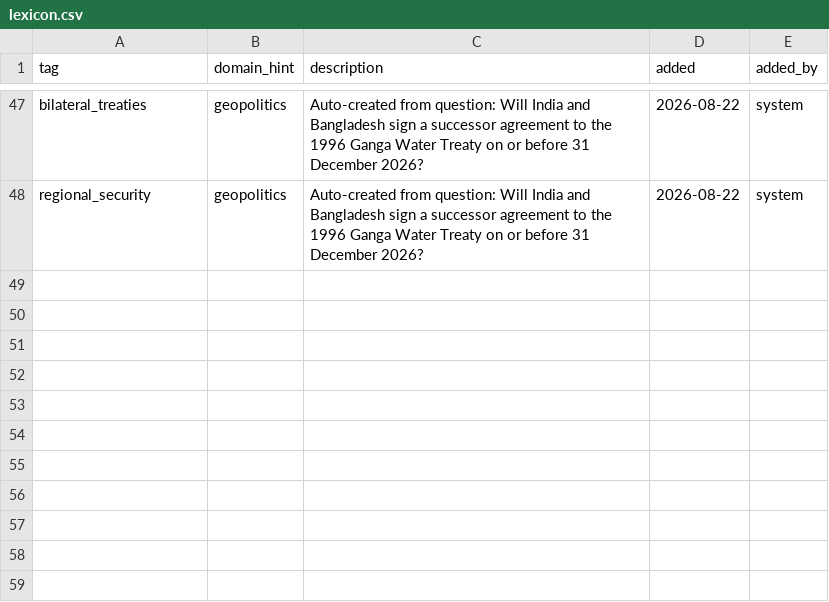
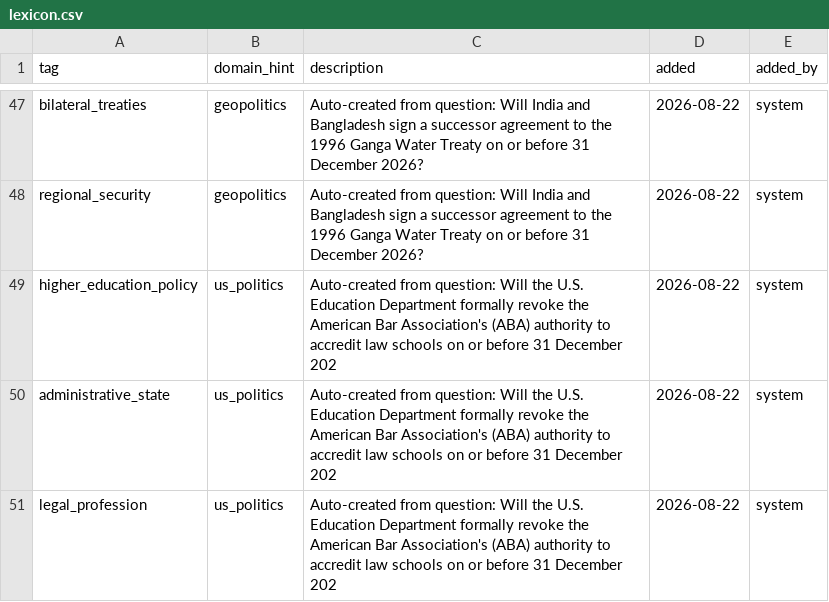
Before and after one commit to Aakash10867/SUPERFORECASTER, a CSV file: config/lexicon.csv, drawn as a sheet; only a part is shown, gaps mark what is left out.

```diff
--- a/config/lexicon.csv
+++ b/config/lexicon.csv
@@ -48 +48,4 @@ bilateral_treaties,geopolitics,Auto-created from question: Will India and Bangla
 regional_security,geopolitics,Auto-created from question: Will India and Bangladesh sign a successor agreement to the 1996 Ganga Water Treaty on or before 31 December 2026?,2026-08-22,system
+higher_education_policy,us_politics,Auto-created from question: Will the U.S. Education Department formally revoke the American Bar Association's (ABA) authority to accredit law schools on or before 31 December 202,2026-08-22,system
+administrative_state,us_politics,Auto-created from question: Will the U.S. Education Department formally revoke the American Bar Association's (ABA) authority to accredit law schools on or before 31 December 202,2026-08-22,system
+legal_profession,us_politics,Auto-created from question: Will the U.S. Education Department formally revoke the American Bar Association's (ABA) authority to accredit law schools on or before 31 December 202,2026-08-22,system
```
Also changed, not shown: data/diagnostics.csv, data/forecasts.csv, 26 other files.
